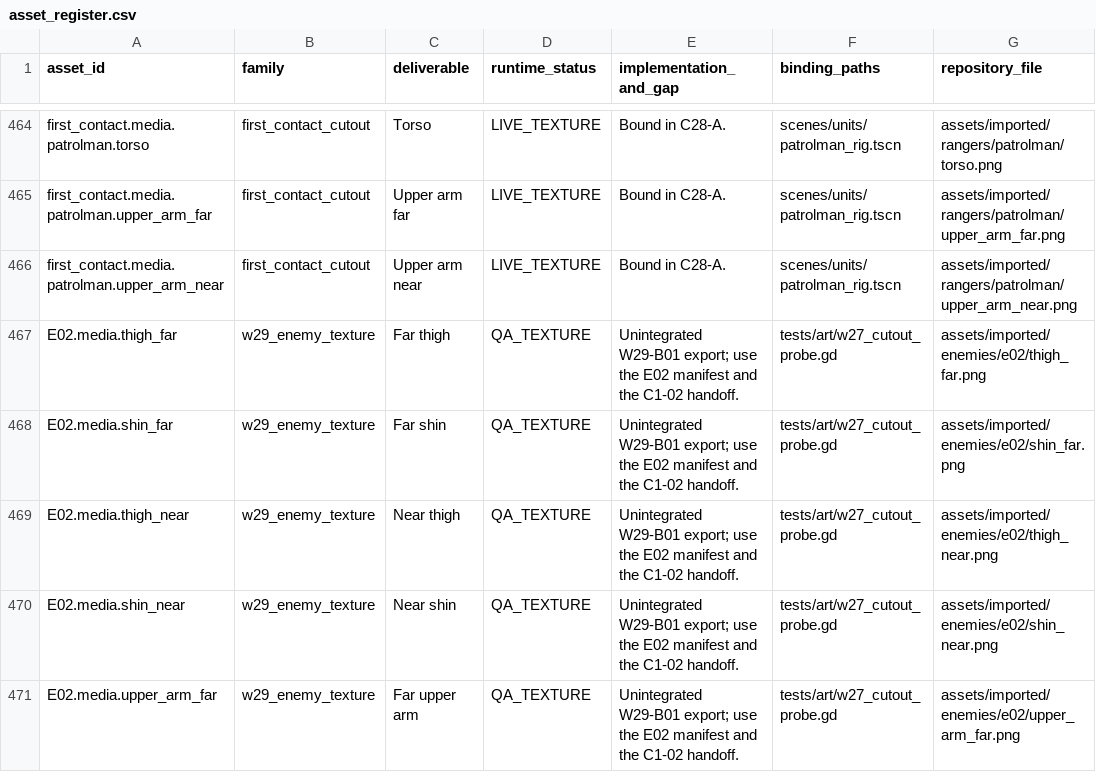
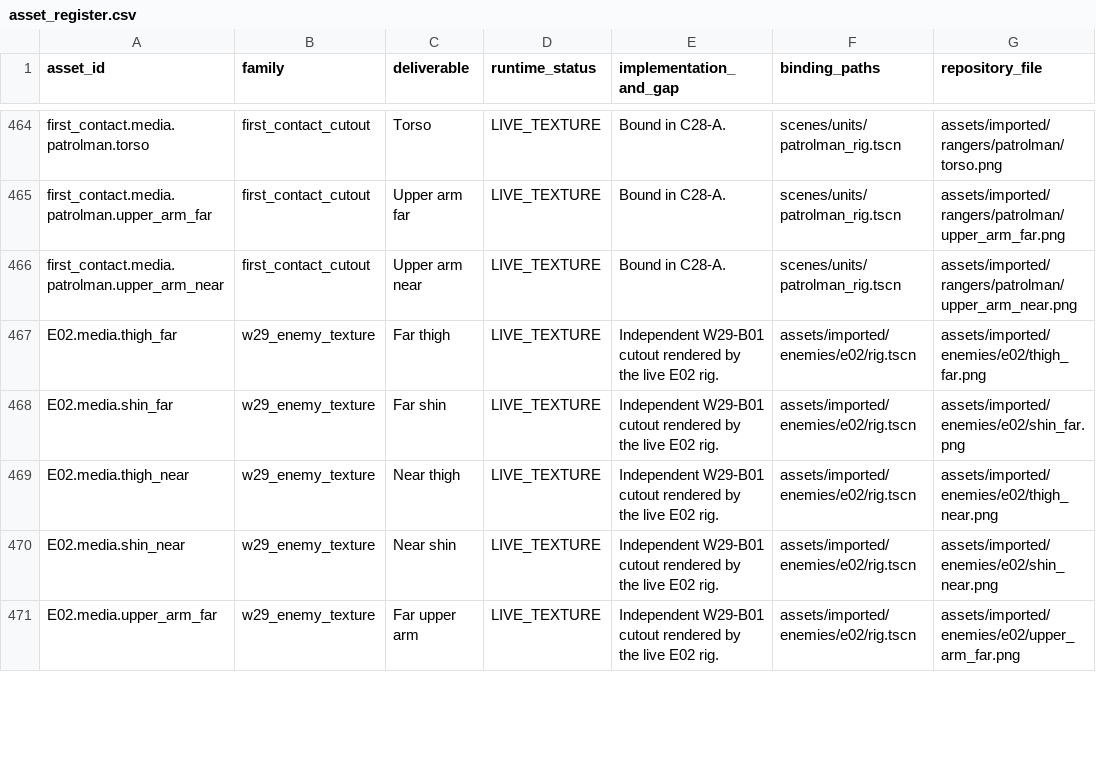
Before and after one commit to Shahrewan/Kenyalang-Rangers, a CSV file: docs/production/w21/asset_register.csv, drawn as a sheet; only a part is shown, gaps mark what is left out; the diff covers the shown part only; the diff names each change by its address in the sheet, - before the commit and + after, or states it on an @@ line.

```diff
--- a/docs/production/w21/asset_register.csv
+++ b/docs/production/w21/asset_register.csv
-D467:D471 (runtime_status): QA_TEXTURE
+D467:D471 (runtime_status): LIVE_TEXTURE
-E467:E471 (implementation_and_gap): Unintegrated W29-B01 export; use the E02 manifest and the C1-02 handoff.
+E467:E471 (implementation_and_gap): Independent W29-B01 cutout rendered by the live E02 rig.
-F467:F471 (binding_paths): tests/art/w27_cutout_probe.gd
+F467:F471 (binding_paths): assets/imported/enemies/e02/rig.tscn
```
Also changed, not shown: 17 edited cells elsewhere in this file, docs/production/w29/asset_audit.csv, 20 other files.
